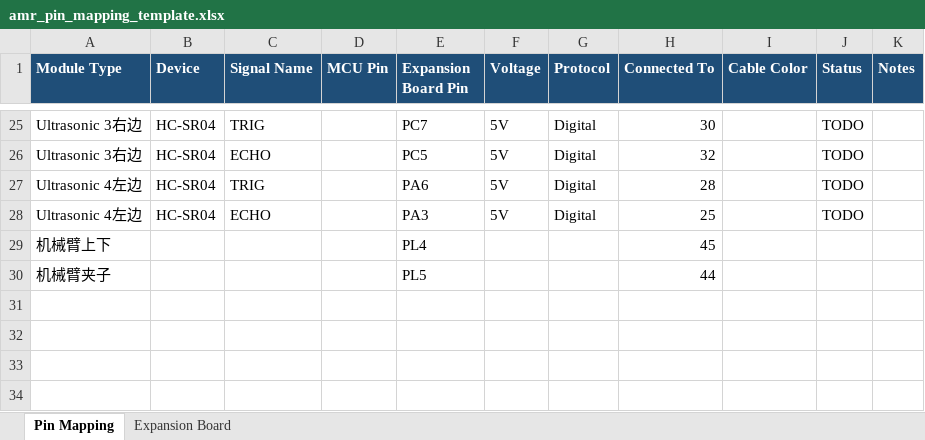
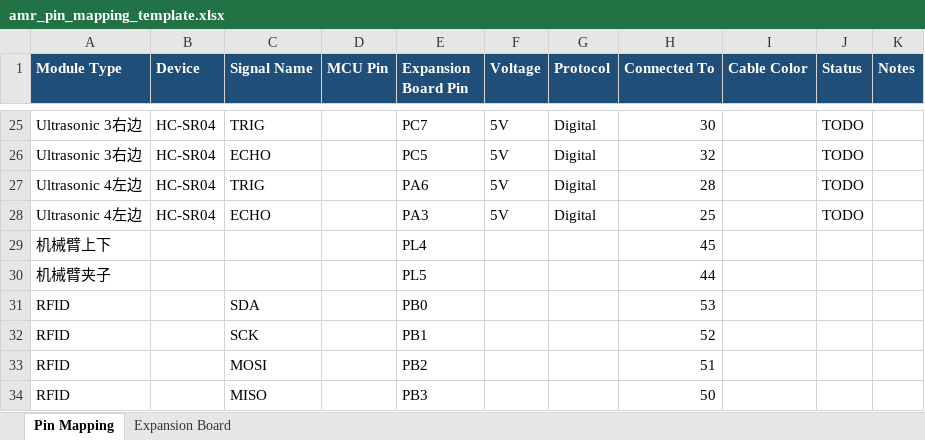
Before and after one commit to c0c0nutLL/ELEC3848-Group-Project, an Excel workbook: hardware/amr_pin_mapping_template.xlsx, sheet Pin Mapping, drawn as a sheet; only a part is shown, gaps mark what is left out; values as stored, in another font and other column widths than the file's, no borders; the diff names each change by its address in the sheet, - before the commit and + after, or states it on an @@ line.

```diff
--- a/hardware/amr_pin_mapping_template.xlsx (sheet Pin Mapping)
+++ b/hardware/amr_pin_mapping_template.xlsx (sheet Pin Mapping)
+row 31: RFID |  | SDA |  | PB0 |  |  | 53
+row 32: RFID |  | SCK |  | PB1 |  |  | 52
+row 33: RFID |  | MOSI |  | PB2 |  |  | 51
+row 34: RFID |  | MISO |  | PB3 |  |  | 50
```
Also changed, not shown: 24 other files.
